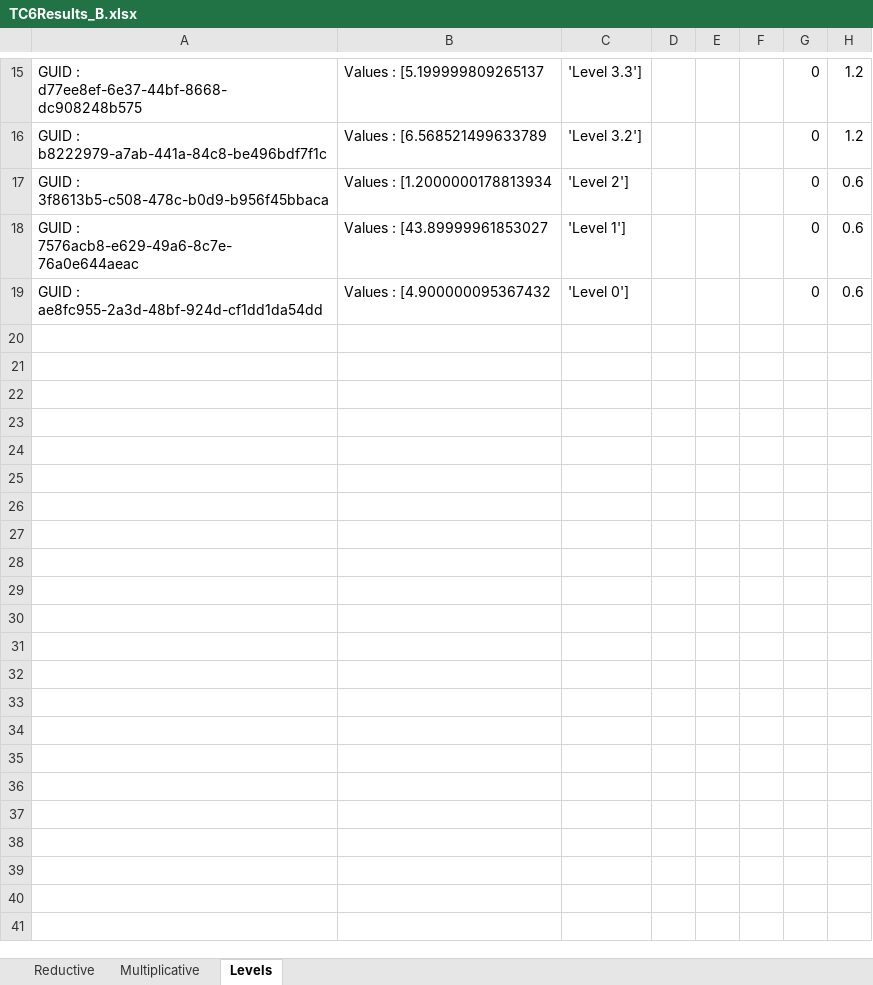
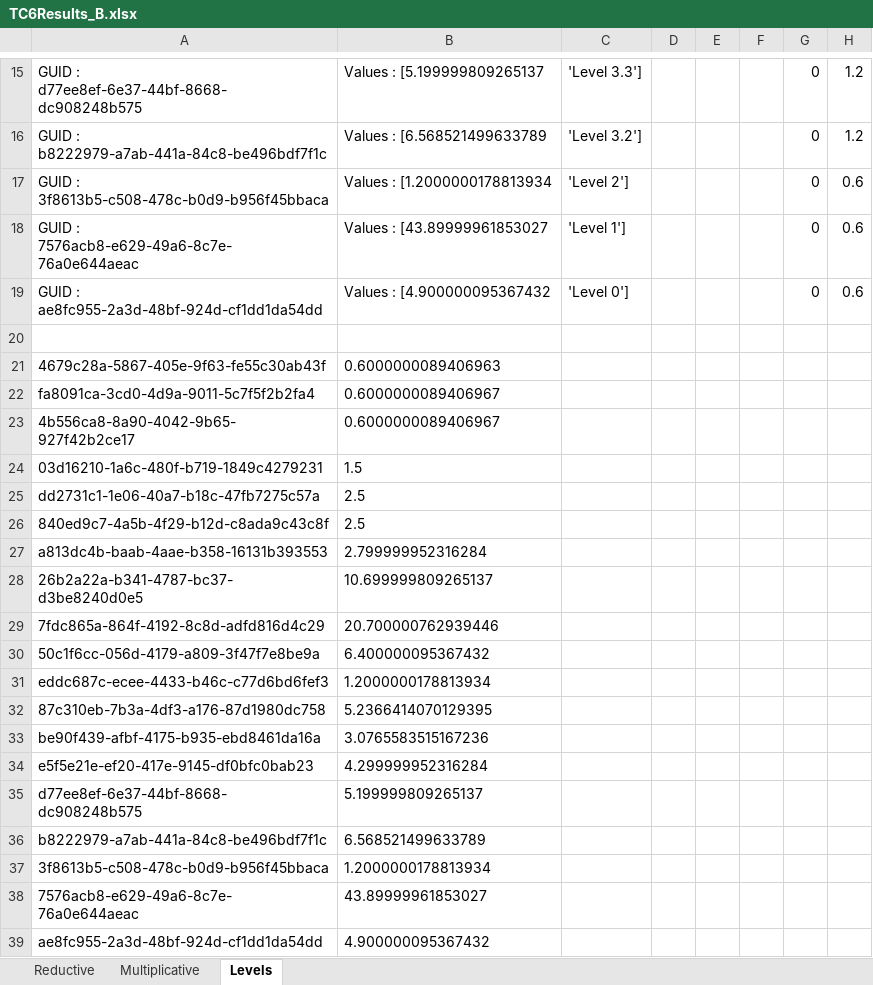
Before and after one commit to nventefs/LPSD, an Excel workbook: Test Case - 6/TC6Results_B.xlsx, sheet Levels, drawn as a sheet; only a part is shown, gaps mark what is left out; values as stored, in another font and other column widths than the file's, no borders; the diff names each change by its address in the sheet, - before the commit and + after, or states it on an @@ line.

```diff
--- a/Test Case - 6/TC6Results_B.xlsx (sheet Levels)
+++ b/Test Case - 6/TC6Results_B.xlsx (sheet Levels)
+row 20: (empty)
+row 21: 4679c28a-5867-405e-9f63-fe55c30ab43f | 0.6000000089406963
+row 22: fa8091ca-3cd0-4d9a-9011-5c7f5f2b2fa4 | 0.6000000089406967
+row 23: 4b556ca8-8a90-4042-9b65-927f42b2ce17 | 0.6000000089406967
+row 24: 03d16210-1a6c-480f-b719-1849c4279231 | 1.5
+row 25: dd2731c1-1e06-40a7-b18c-47fb7275c57a | 2.5
+row 26: 840ed9c7-4a5b-4f29-b12d-c8ada9c43c8f | 2.5
+row 27: a813dc4b-baab-4aae-b358-16131b393553 | 2.799999952316284
+row 28: 26b2a22a-b341-4787-bc37-d3be8240d0e5 | 10.699999809265137
+row 29: 7fdc865a-864f-4192-8c8d-adfd816d4c29 | 20.700000762939446
+row 30: 50c1f6cc-056d-4179-a809-3f47f7e8be9a | 6.400000095367432
+row 31: eddc687c-ecee-4433-b46c-c77d6bd6fef3 | 1.2000000178813934
+row 32: 87c310eb-7b3a-4df3-a176-87d1980dc758 | 5.2366414070129395
+row 33: be90f439-afbf-4175-b935-ebd8461da16a | 3.0765583515167236
+row 34: e5f5e21e-ef20-417e-9145-df0bfc0bab23 | 4.299999952316284
+row 35: d77ee8ef-6e37-44bf-8668-dc908248b575 | 5.199999809265137
+row 36: b8222979-a7ab-441a-84c8-be496bdf7f1c | 6.568521499633789
+row 37: 3f8613b5-c508-478c-b0d9-b956f45bbaca | 1.2000000178813934
+row 38: 7576acb8-e629-49a6-8c7e-76a0e644aeac | 43.89999961853027
+row 39: ae8fc955-2a3d-48bf-924d-cf1dd1da54dd | 4.900000095367432
```
Also changed, not shown: sheet Reductive, sheet Multiplicative, 2 other files.
